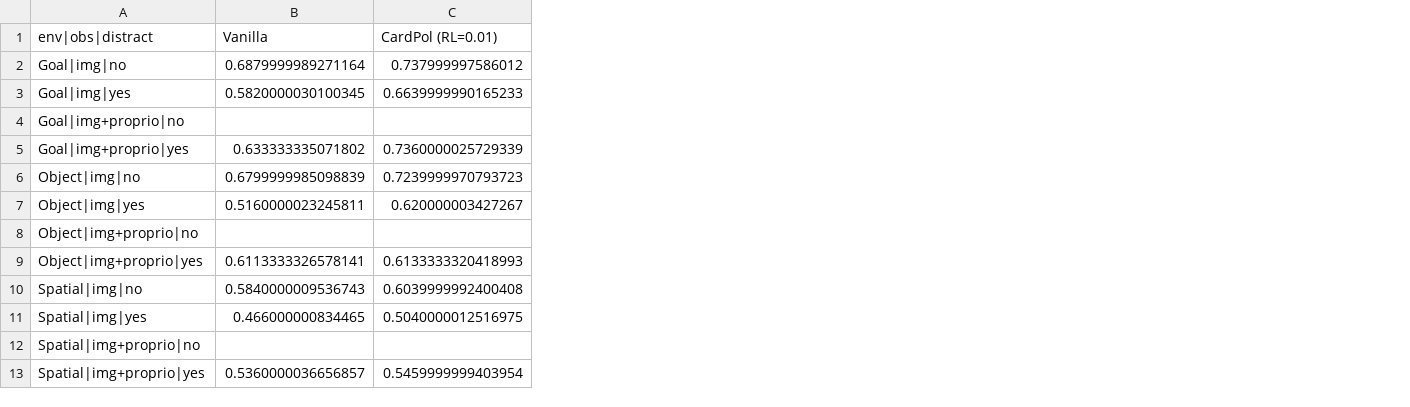
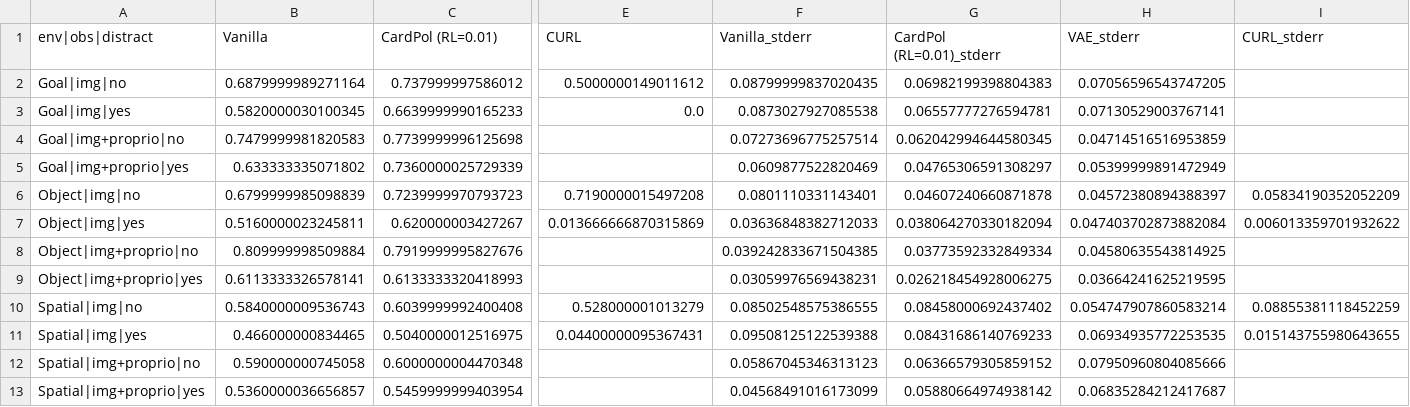
Before and after one commit to maxrudolph1/bc_libero, a CSV file: scripts/method_env_table.csv, drawn as a sheet; only a part is shown, gaps mark what is left out; the diff covers the shown part only; the diff names each change by its address in the sheet, - before the commit and + after, or states it on an @@ line.

Commit message:
added more parsing and final curl experiments

```diff
--- a/scripts/method_env_table.csv
+++ b/scripts/method_env_table.csv
+column E (CURL), rows 2-11: 0.5000000149011612 | 0.0 |  |  | 0.7190000015497208 | 0.013666666870315869 |  |  | 0.528000001013279 | 0.04400000095367431
+column F (Vanilla_stderr), rows 2-13: 0.08799999837020435 | 0.0873027927085538 | 0.07273696775257514 | 0.0609877522820469 | 0.0801110331143401 | 0.03636848382712033 | 0.039242833671504385 | 0.03059976569438231 | 0.08502548575386555 | 0.09508125122539388 | 0.05867045346313123 | 0.04568491016173099
+column G (CardPol (RL=0.01)_stderr), rows 2-13: 0.06982199398804383 | 0.06557777276594781 | 0.062042994644580345 | 0.04765306591308297 | 0.04607240660871878 | 0.038064270330182094 | 0.03773592332849334 | 0.026218454928006275 | 0.08458000692437402 | 0.08431686140769233 | 0.06366579305859152 | 0.05880664974938142
+column H (VAE_stderr), rows 2-13: 0.07056596543747205 | 0.07130529003767141 | 0.04714516516953859 | 0.05399999891472949 | 0.04572380894388397 | 0.047403702873882084 | 0.04580635543814925 | 0.03664241625219595 | 0.054747907860583214 | 0.06934935772253535 | 0.07950960804085666 | 0.06835284212417687
+column I (CURL_stderr), rows 6-11: 0.05834190352052209 | 0.006013359701932622 |  |  | 0.08855381118452259 | 0.015143755980643655
-B4 (Vanilla): (empty)
+B4 (Vanilla): 0.7479999981820583
-C4 (CardPol (RL=0.01)): (empty)
+C4 (CardPol (RL=0.01)): 0.7739999996125698
-B8 (Vanilla): (empty)
+B8 (Vanilla): 0.809999998509884
-C8 (CardPol (RL=0.01)): (empty)
+C8 (CardPol (RL=0.01)): 0.7919999995827676
-B12 (Vanilla): (empty)
+B12 (Vanilla): 0.590000000745058
-C12 (CardPol (RL=0.01)): (empty)
+C12 (CardPol (RL=0.01)): 0.6000000004470348
```
Also changed, not shown: 2 edited cells elsewhere in this file, 5 other files.
